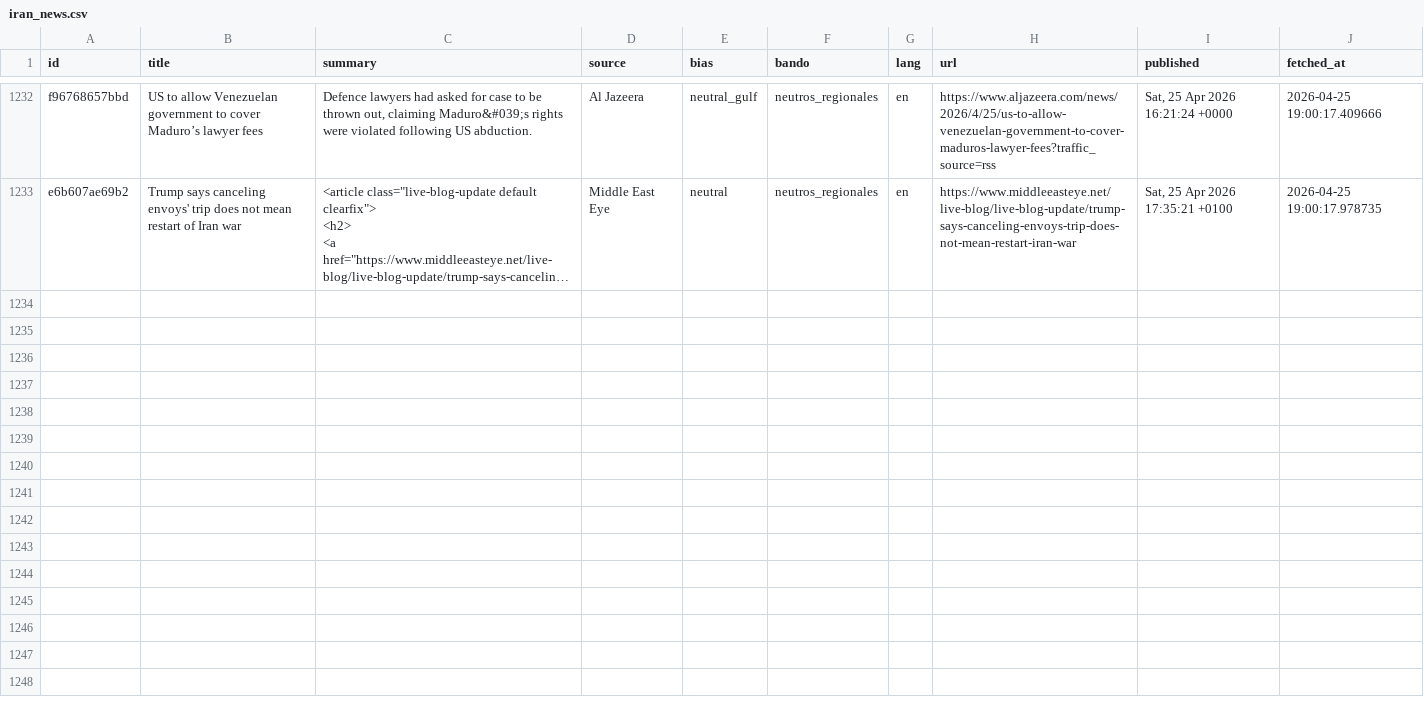
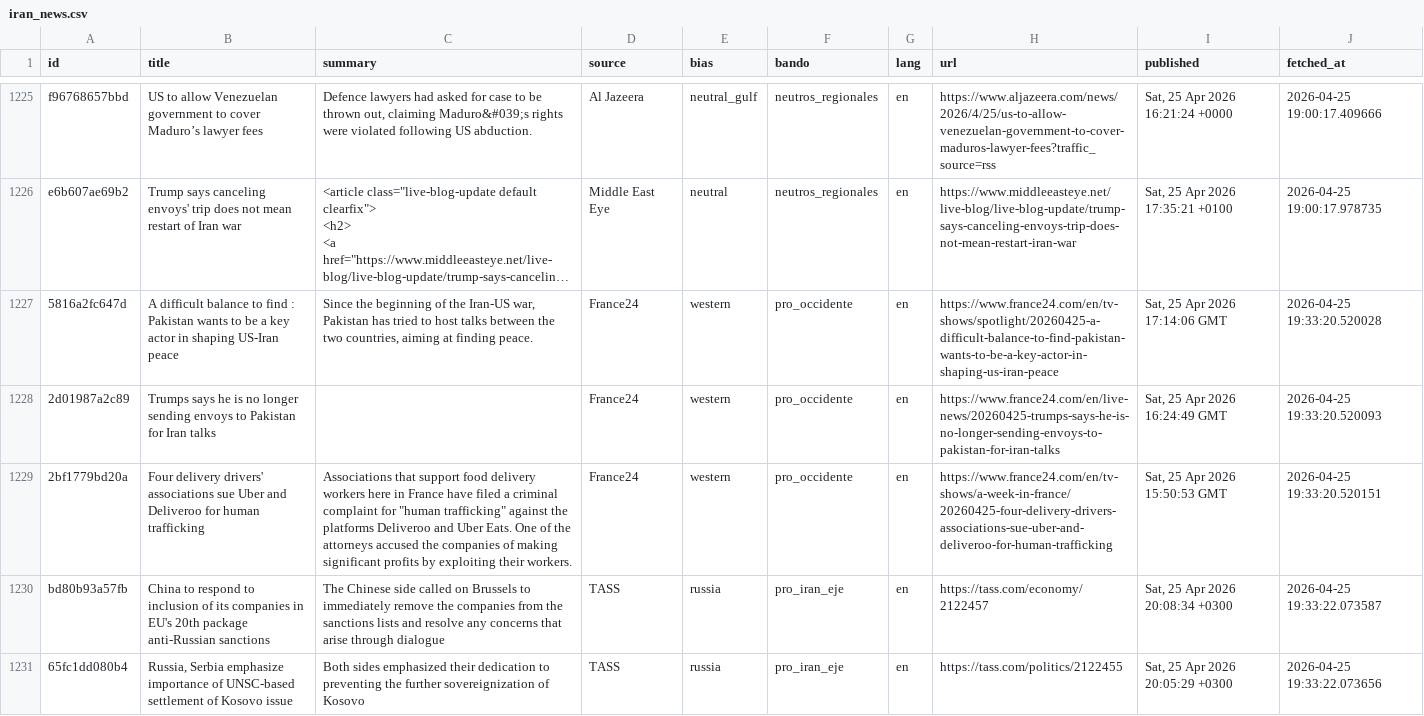
Before and after one commit to mcasrom/iran-osint-monitor, a CSV file: data/processed/iran_news.csv, drawn as a sheet; only a part is shown, gaps mark what is left out; long unchanged cells end in …; the diff covers the shown part only; the diff names each change by its address in the sheet, - before the commit and + after, or states it on an @@ line.

```diff
--- a/data/processed/iran_news.csv
+++ b/data/processed/iran_news.csv
+row 1227: 5816a2fc647d | A difficult balance to find : Pakistan wants to be a key actor in shaping US-Iran peace | Since the beginning of the Iran-US war, Pakistan has tried to host talks between the two countries, aiming at finding peace. | France24 | western | pro_occidente | en | https://www.france24.com/en/tv-shows/spotlight/20260425-a-difficult-balance-to-find-pakistan-wants-to-be-a-key-actor-in-shaping-us-iran-peace | Sat, 25 Apr 2026 17:14:06 GMT | 2026-04-25 19:33:20.520028
+row 1228: 2d01987a2c89 | Trumps says he is no longer sending envoys to Pakistan for Iran talks |  | France24 | western | pro_occidente | en | https://www.france24.com/en/live-news/20260425-trumps-says-he-is-no-longer-sending-envoys-to-pakistan-for-iran-talks | Sat, 25 Apr 2026 16:24:49 GMT | 2026-04-25 19:33:20.520093
+row 1229: 2bf1779bd20a | Four delivery drivers' associations sue Uber and Deliveroo for human trafficking | Associations that support food delivery workers here in France have filed a criminal complaint for "human trafficking" against the platforms Deliveroo and Uber Eats. One of the attorneys accused the companies of making significant profits by exploiting their workers. | France24 | western | pro_occidente | en | https://www.france24.com/en/tv-shows/a-week-in-france/20260425-four-delivery-drivers-associations-sue-uber-and-deliveroo-for-human-trafficking | Sat, 25 Apr 2026 15:50:53 GMT | 2026-04-25 19:33:20.520151
+row 1230: bd80b93a57fb | China to respond to inclusion of its companies in EU's 20th package anti-Russian sanctions | The Chinese side called on Brussels to immediately remove the companies from the sanctions lists and resolve any concerns that arise through dialogue | TASS | russia | pro_iran_eje | en | https://tass.com/economy/2122457 | Sat, 25 Apr 2026 20:08:34 +0300 | 2026-04-25 19:33:22.073587
+row 1231: 65fc1dd080b4 | Russia, Serbia emphasize importance of UNSC-based settlement of Kosovo issue | Both sides emphasized their dedication to preventing the further sovereignization of Kosovo | TASS | russia | pro_iran_eje | en | https://tass.com/politics/2122455 | Sat, 25 Apr 2026 20:05:29 +0300 | 2026-04-25 19:33:22.073656
```
Also changed, not shown: 5 added rows and 7 removed rows elsewhere in this file, data/processed/iran_keywords.csv, data/processed/iran_narratives.csv, 7 other files.
